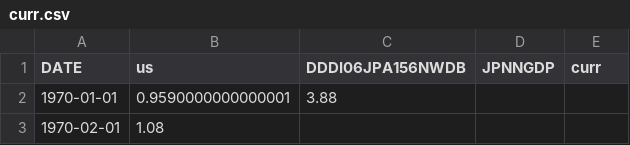
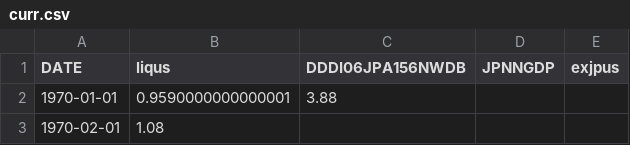
Before and after one commit to burakbayramli/classnotes, a CSV file: tser/tser_macro/curr.csv, drawn as a sheet; only a part is shown.

```diff
--- a/tser/tser_macro/curr.csv
+++ b/tser/tser_macro/curr.csv
@@ -1,2 +1,2 @@
-DATE,us,DDDI06JPA156NWDB,JPNNGDP,curr
+DATE,liqus,DDDI06JPA156NWDB,JPNNGDP,exjpus
 1970-01-01,0.9590000000000001,3.88,,
```
Also changed, not shown: tser/tser_macro/jpy.csv, tser/tser_macro/jpypos.csv, 6 other files.
